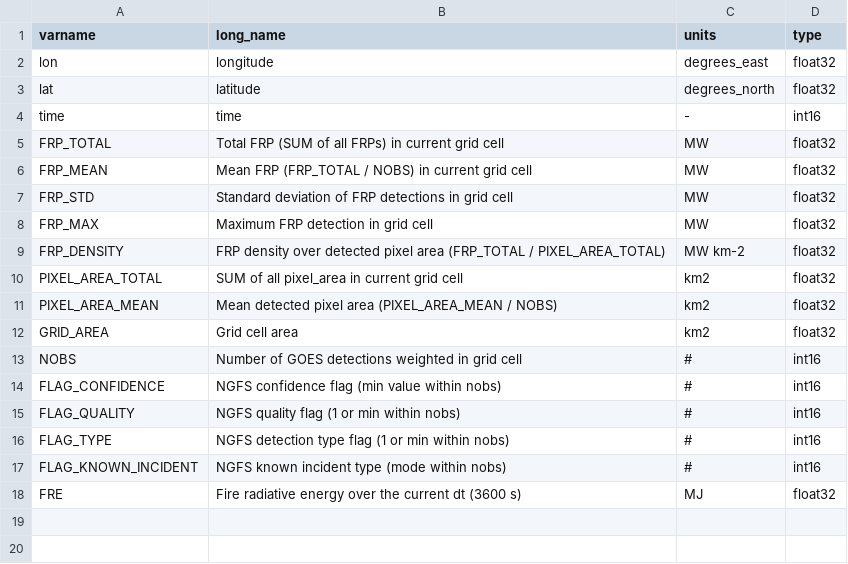
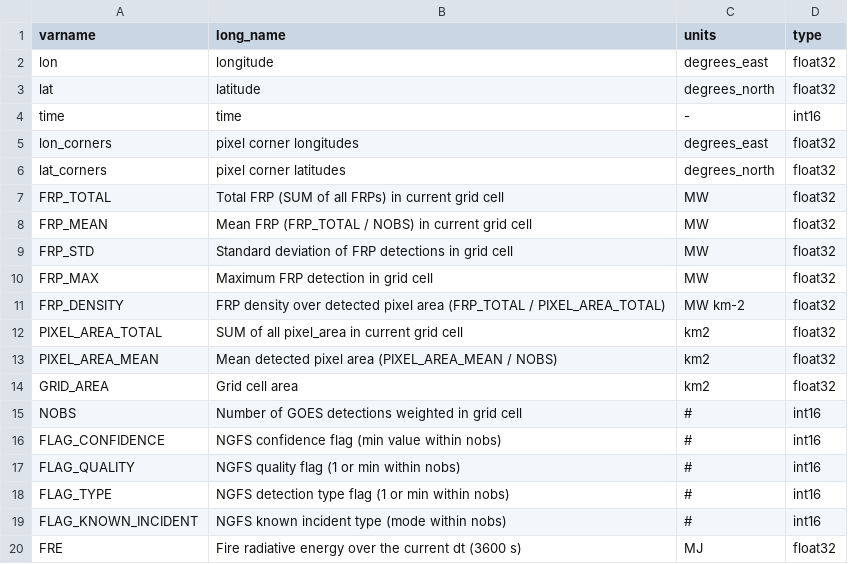
Before and after one commit to GonzaloFerrada-NOAA/NGFS-FRP, a CSV file: ngfs_nc_variables.csv, drawn as a sheet; the diff names each change by its address in the sheet, - before the commit and + after, or states it on an @@ line.

```diff
--- a/ngfs_nc_variables.csv
+++ b/ngfs_nc_variables.csv
+row 5: lon_corners | pixel corner longitudes | degrees_east | float32
+row 6: lat_corners | pixel corner latitudes | degrees_north | float32
```
Also changed, not shown: 2 other files.
